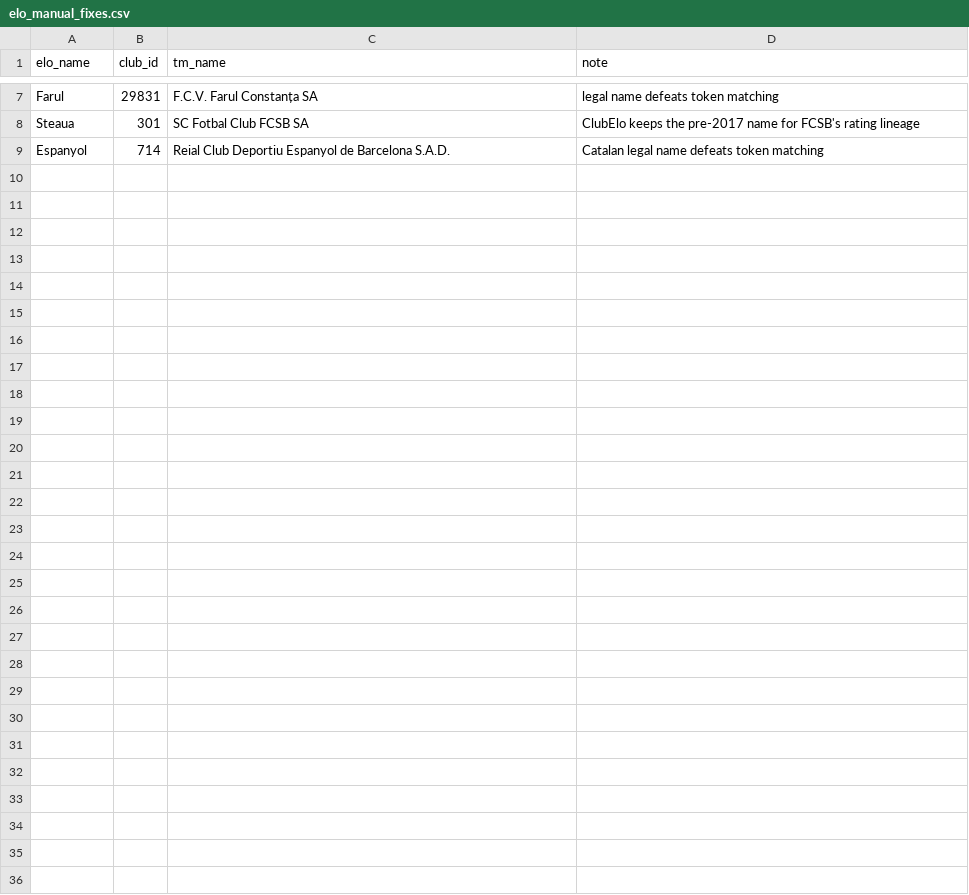
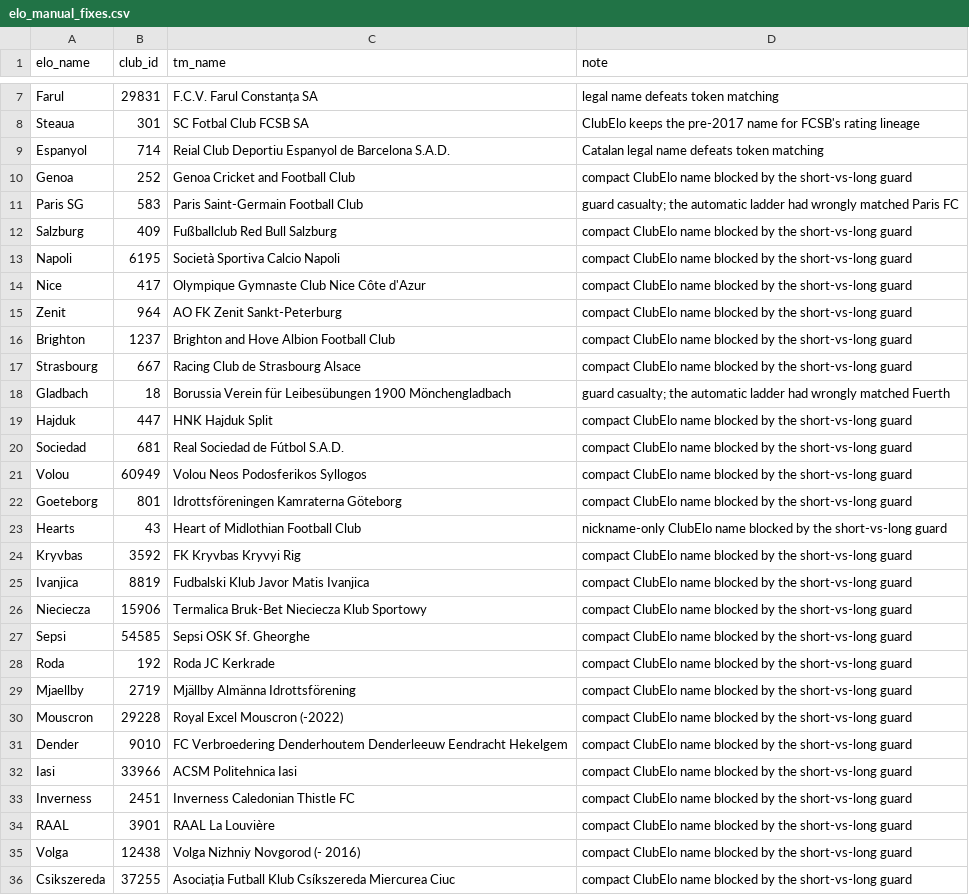
Before and after one commit to sahil-gidwani/transition-simulator, a CSV file: server/data/manual/elo_manual_fixes.csv, drawn as a sheet; only a part is shown, gaps mark what is left out.

Commit message:
fix(pipeline): restore Elo for 27 compact-named UEFA clubs via manual mapping
The short-vs-long fuzzy guard (correct for Columbus Crew -> Crewe-class
false positives) also refused legitimate compact ClubElo names: Napoli,
Brighton, Salzburg, Genoa, Nice, Zenit, Sociedad, Strasbourg, Hajduk,
Hearts and 17 more lost their ratings (1,583 universe touches, ~4%), and
two pre-guard matches were themselves wrong clubs (PSG -> Paris FC,
Moenchengladbach -> Fuerth). All 27 restorations are country-verified
against the mirrors; Metalurg Zaporizhya stays unmapped (no ClubElo
entry; its old Bistrita match was a Romanian club).

Rebuilt artifacts: funnel gates byte-identical (175,043 -> 19,706);
elo_touch_coverage 0.7518 -> 0.7918; gate floor re-pinned at 0.78.

```diff
--- a/server/data/manual/elo_manual_fixes.csv
+++ b/server/data/manual/elo_manual_fixes.csv
@@ -9 +9,28 @@ Steaua,301,SC Fotbal Club FCSB SA,ClubElo keeps the pre-2017 name for FCSB's rat
 Espanyol,714,Reial Club Deportiu Espanyol de Barcelona S.A.D.,Catalan legal name defeats token matching
+Genoa,252,Genoa Cricket and Football Club,compact ClubElo name blocked by the short-vs-long guard
+Paris SG,583,Paris Saint-Germain Football Club,guard casualty; the automatic ladder had wrongly matched Paris FC
+Salzburg,409,Fußballclub Red Bull Salzburg,compact ClubElo name blocked by the short-vs-long guard
+Napoli,6195,Società Sportiva Calcio Napoli,compact ClubElo name blocked by the short-vs-long guard
+Nice,417,Olympique Gymnaste Club Nice Côte d'Azur,compact ClubElo name blocked by the short-vs-long guard
+Zenit,964,AO FK Zenit Sankt-Peterburg,compact ClubElo name blocked by the short-vs-long guard
+Brighton,1237,Brighton and Hove Albion Football Club,compact ClubElo name blocked by the short-vs-long guard
+Strasbourg,667,Racing Club de Strasbourg Alsace,compact ClubElo name blocked by the short-vs-long guard
+Gladbach,18,Borussia Verein für Leibesübungen 1900 Mönchengladbach,guard casualty; the automatic ladder had wrongly matched Fuerth
+Hajduk,447,HNK Hajduk Split,compact ClubElo name blocked by the short-vs-long guard
+Sociedad,681,Real Sociedad de Fútbol S.A.D.,compact ClubElo name blocked by the short-vs-long guard
+Volou,60949,Volou Neos Podosferikos Syllogos,compact ClubElo name blocked by the short-vs-long guard
+Goeteborg,801,Idrottsföreningen Kamraterna Göteborg,compact ClubElo name blocked by the short-vs-long guard
+Hearts,43,Heart of Midlothian Football Club,nickname-only ClubElo name blocked by the short-vs-long guard
+Kryvbas,3592,FK Kryvbas Kryvyi Rig,compact ClubElo name blocked by the short-vs-long guard
+Ivanjica,8819,Fudbalski Klub Javor Matis Ivanjica,compact ClubElo name blocked by the short-vs-long guard
+Nieciecza,15906,Termalica Bruk-Bet Nieciecza Klub Sportowy,compact ClubElo name blocked by the short-vs-long guard
+Sepsi,54585,Sepsi OSK Sf. Gheorghe,compact ClubElo name blocked by the short-vs-long guard
+Roda,192,Roda JC Kerkrade,compact ClubElo name blocked by the short-vs-long guard
+Mjaellby,2719,Mjällby Almänna Idrottsförening,compact ClubElo name blocked by the short-vs-long guard
+Mouscron,29228,Royal Excel Mouscron (-2022),compact ClubElo name blocked by the short-vs-long guard
+Dender,9010,FC Verbroedering Denderhoutem Denderleeuw Eendracht Hekelgem,compact ClubElo name blocked by the short-vs-long guard
+Iasi,33966,ACSM Politehnica Iasi,compact ClubElo name blocked by the short-vs-long guard
+Inverness,2451,Inverness Caledonian Thistle FC,compact ClubElo name blocked by the short-vs-long guard
+RAAL,3901,RAAL La Louvière,compact ClubElo name blocked by the short-vs-long guard
+Volga,12438,Volga Nizhniy Novgorod (- 2016),compact ClubElo name blocked by the short-vs-long guard
+Csikszereda,37255,Asociația Futball Klub Csíkszereda Miercurea Ciuc,compact ClubElo name blocked by the short-vs-long guard
```
Also changed, not shown: 8 other files.
